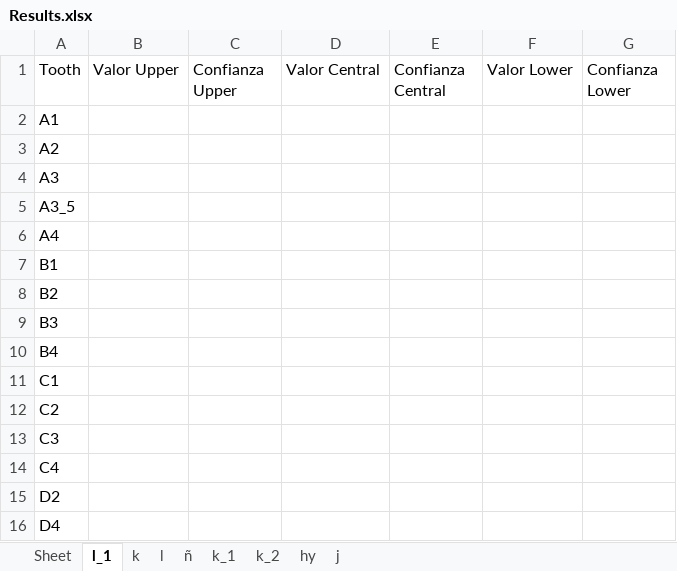
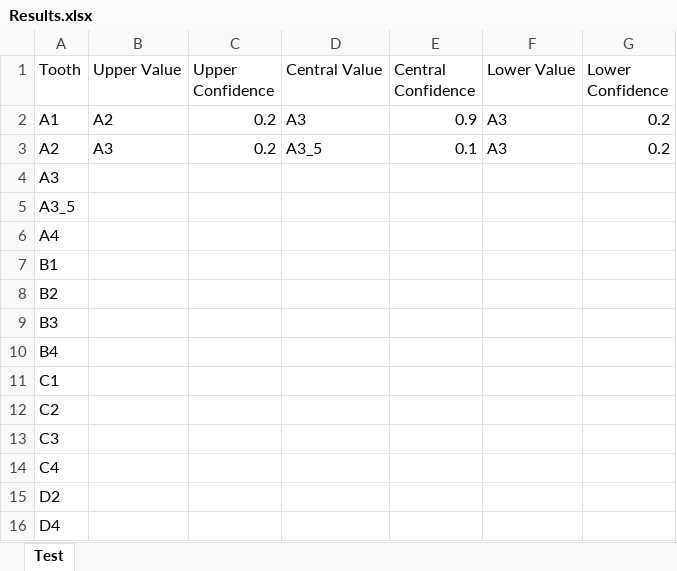
Before and after one commit to RafaelConejo/PyFCS_DentalShades, an Excel workbook: Results.xlsx, sheet Test, drawn as a sheet; values as stored, in another font and other column widths than the file's, no borders; the diff names each change by its address in the sheet, - before the commit and + after, or states it on an @@ line.

```diff
--- a/Results.xlsx (sheet Test)
+++ b/Results.xlsx (sheet Test)
-sheet tab: l_1
+sheet tab: Test
-sheet tab: Sheet
-sheet tab: k
-sheet tab: l
-sheet tab: ñ
-sheet tab: k_1
-sheet tab: k_2
-sheet tab: hy
-sheet tab: j
-B1: Valor Upper
+B1: Upper Value
-C1: Confianza Upper
+C1: Upper Confidence
-D1: Valor Central
+D1: Central Value
-E1: Confianza Central
+E1: Central Confidence
-F1: Valor Lower
+F1: Lower Value
-G1: Confianza Lower
+G1: Lower Confidence
-B2 (Upper Value): (empty)
+B2 (Upper Value): A2
-C2:C3 (Upper Confidence): (empty)
+C2:C3 (Upper Confidence): 0.2
-D2 (Central Value): (empty)
+D2 (Central Value): A3
-E2 (Central Confidence): (empty)
+E2 (Central Confidence): 0.9
-F2:F3 (Lower Value): (empty)
+F2:F3 (Lower Value): A3
-G2:G3 (Lower Confidence): (empty)
+G2:G3 (Lower Confidence): 0.2
-B3 (Upper Value): (empty)
+B3 (Upper Value): A3
-D3 (Central Value): (empty)
+D3 (Central Value): A3_5
-E3 (Central Confidence): (empty)
+E3 (Central Confidence): 0.1
```
Also changed, not shown: 1 other file.
